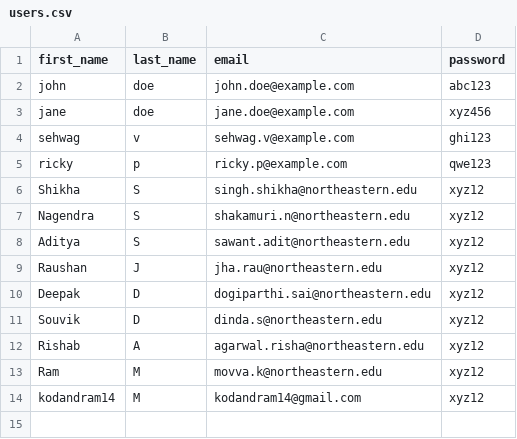
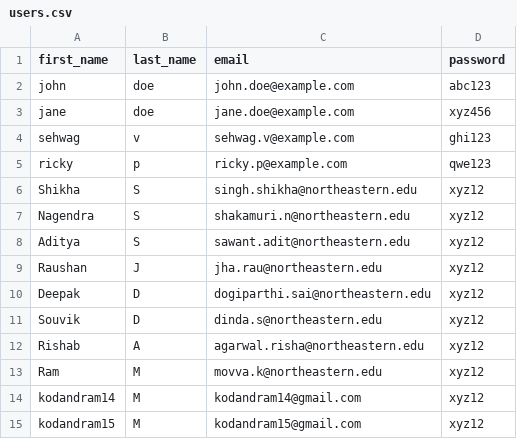
Before and after one commit to KodandRam/webapp_fork, a CSV file: opt/users.csv, drawn as a sheet; the diff names each change by its address in the sheet, - before the commit and + after, or states it on an @@ line.

```diff
--- a/opt/users.csv
+++ b/opt/users.csv
+row 15: kodandram15 | M | kodandram15@gmail.com | xyz12
```
Also changed, not shown: 1 other file.
